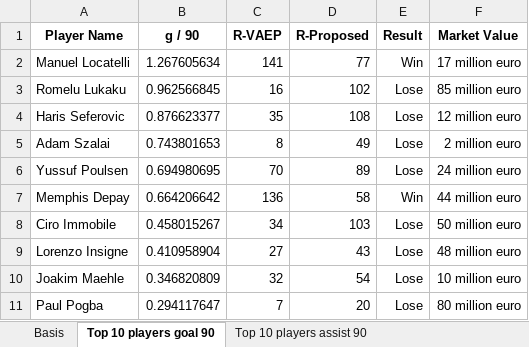
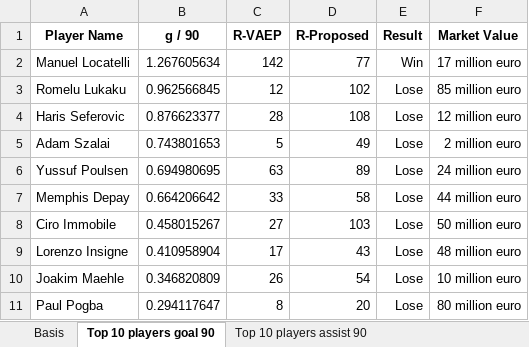
Before and after one commit to Steve23522016/vaep-base-code, an Excel workbook: notebooks/data/players_skill_dataset/Transfermarkt Euro 2020 Comparison.xlsx, sheet Top 10 players goal 90, drawn as a sheet; values as stored, in another font and other column widths than the file's, no borders; the diff names each change by its address in the sheet, - before the commit and + after, or states it on an @@ line.

Commit message:
Rerun vaep ranking generator for specific type ids only

```diff
--- a/notebooks/data/players_skill_dataset/Transfermarkt Euro 2020 Comparison.xlsx (sheet Top 10 players goal 90)
+++ b/notebooks/data/players_skill_dataset/Transfermarkt Euro 2020 Comparison.xlsx (sheet Top 10 players goal 90)
-C2 (R-VAEP): 141
+C2 (R-VAEP): 142
-C3 (R-VAEP): 16
+C3 (R-VAEP): 12
-C4 (R-VAEP): 35
+C4 (R-VAEP): 28
-C5 (R-VAEP): 8
+C5 (R-VAEP): 5
-C6 (R-VAEP): 70
+C6 (R-VAEP): 63
-C7 (R-VAEP): 136
+C7 (R-VAEP): 33
-E7 (Result): Win
+E7 (Result): Lose
-C8 (R-VAEP): 34
+C8 (R-VAEP): 27
-C9 (R-VAEP): 27
+C9 (R-VAEP): 17
-C10 (R-VAEP): 32
+C10 (R-VAEP): 26
-C11 (R-VAEP): 7
+C11 (R-VAEP): 8
```
Also changed, not shown: sheet Top 10 players assist 90, sheet Top 10 players goal assist 90, other sheet tabs, notebooks/data/players_skill_dataset/Transfermarkt World Cup 2022 Comparison.xlsx, 3 other files.
